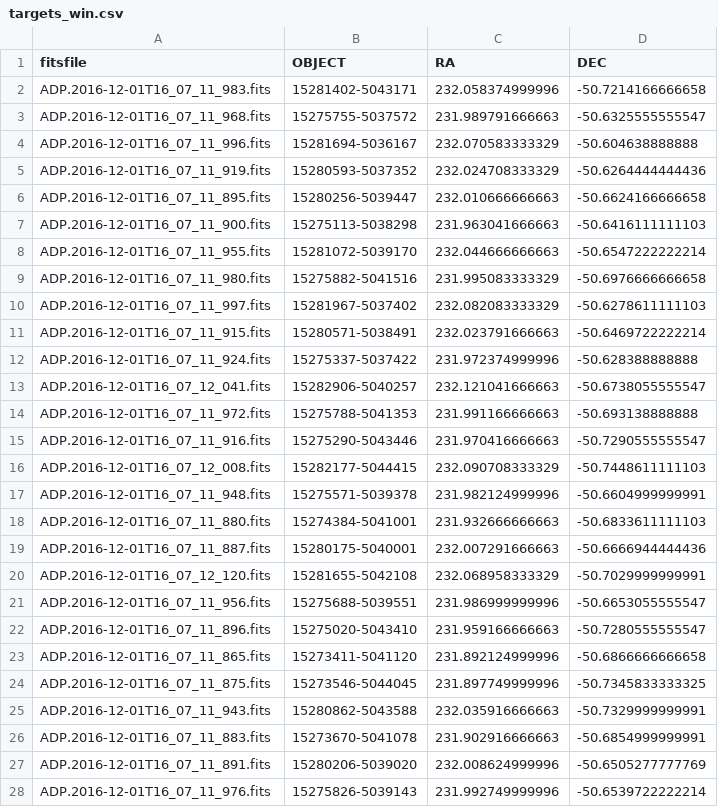
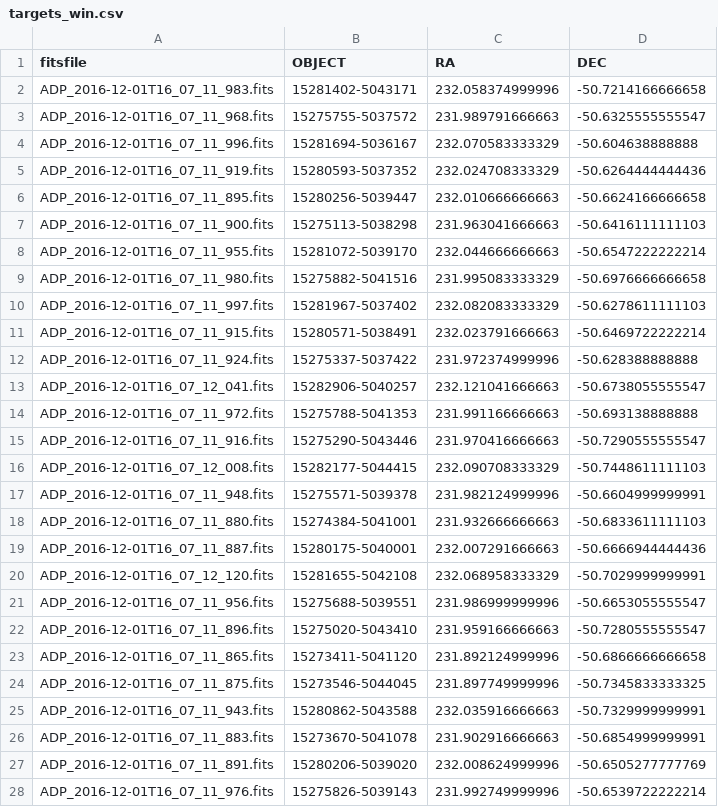
Before and after one commit to marcogullieuszik/astromundus2017_python, a CSV file: NOTEBOOKS/FINAL_PROJECT/targets_win.csv, drawn as a sheet; only a part is shown; the diff covers the shown part only.

Commit message:
fixed targets_win.csv in final_project

```diff
--- a/NOTEBOOKS/FINAL_PROJECT/targets_win.csv
+++ b/NOTEBOOKS/FINAL_PROJECT/targets_win.csv
@@ -1,28 +1,28 @@
 fitsfile,OBJECT,RA,DEC
-ADP.2016-12-01T16_07_11_983.fits,15281402-5043171,232.058374999996,-50.7214166666658
-ADP.2016-12-01T16_07_11_968.fits,15275755-5037572,231.989791666663,-50.6325555555547
-ADP.2016-12-01T16_07_11_996.fits,15281694-5036167,232.070583333329,-50.604638888888
-ADP.2016-12-01T16_07_11_919.fits,15280593-5037352,232.024708333329,-50.6264444444436
-ADP.2016-12-01T16_07_11_895.fits,15280256-5039447,232.010666666663,-50.6624166666658
-ADP.2016-12-01T16_07_11_900.fits,15275113-5038298,231.963041666663,-50.6416111111103
-ADP.2016-12-01T16_07_11_955.fits,15281072-5039170,232.044666666663,-50.6547222222214
-ADP.2016-12-01T16_07_11_980.fits,15275882-5041516,231.995083333329,-50.6976666666658
-ADP.2016-12-01T16_07_11_997.fits,15281967-5037402,232.082083333329,-50.6278611111103
-ADP.2016-12-01T16_07_11_915.fits,15280571-5038491,232.023791666663,-50.6469722222214
-ADP.2016-12-01T16_07_11_924.fits,15275337-5037422,231.972374999996,-50.628388888888
-ADP.2016-12-01T16_07_12_041.fits,15282906-5040257,232.121041666663,-50.6738055555547
-ADP.2016-12-01T16_07_11_972.fits,15275788-5041353,231.991166666663,-50.693138888888
-ADP.2016-12-01T16_07_11_916.fits,15275290-5043446,231.970416666663,-50.7290555555547
-ADP.2016-12-01T16_07_12_008.fits,15282177-5044415,232.090708333329,-50.7448611111103
-ADP.2016-12-01T16_07_11_948.fits,15275571-5039378,231.982124999996,-50.6604999999991
-ADP.2016-12-01T16_07_11_880.fits,15274384-5041001,231.932666666663,-50.6833611111103
-ADP.2016-12-01T16_07_11_887.fits,15280175-5040001,232.007291666663,-50.6666944444436
-ADP.2016-12-01T16_07_12_120.fits,15281655-5042108,232.068958333329,-50.7029999999991
-ADP.2016-12-01T16_07_11_956.fits,15275688-5039551,231.986999999996,-50.6653055555547
-ADP.2016-12-01T16_07_11_896.fits,15275020-5043410,231.959166666663,-50.7280555555547
-ADP.2016-12-01T16_07_11_865.fits,15273411-5041120,231.892124999996,-50.6866666666658
-ADP.2016-12-01T16_07_11_875.fits,15273546-5044045,231.897749999996,-50.7345833333325
-ADP.2016-12-01T16_07_11_943.fits,15280862-5043588,232.035916666663,-50.7329999999991
-ADP.2016-12-01T16_07_11_883.fits,15273670-5041078,231.902916666663,-50.6854999999991
-ADP.2016-12-01T16_07_11_891.fits,15280206-5039020,232.008624999996,-50.6505277777769
-ADP.2016-12-01T16_07_11_976.fits,15275826-5039143,231.992749999996,-50.6539722222214
+ADP_2016-12-01T16_07_11_983.fits,15281402-5043171,232.058374999996,-50.7214166666658
+ADP_2016-12-01T16_07_11_968.fits,15275755-5037572,231.989791666663,-50.6325555555547
+ADP_2016-12-01T16_07_11_996.fits,15281694-5036167,232.070583333329,-50.604638888888
+ADP_2016-12-01T16_07_11_919.fits,15280593-5037352,232.024708333329,-50.6264444444436
+ADP_2016-12-01T16_07_11_895.fits,15280256-5039447,232.010666666663,-50.6624166666658
+ADP_2016-12-01T16_07_11_900.fits,15275113-5038298,231.963041666663,-50.6416111111103
+ADP_2016-12-01T16_07_11_955.fits,15281072-5039170,232.044666666663,-50.6547222222214
+ADP_2016-12-01T16_07_11_980.fits,15275882-5041516,231.995083333329,-50.6976666666658
+ADP_2016-12-01T16_07_11_997.fits,15281967-5037402,232.082083333329,-50.6278611111103
+ADP_2016-12-01T16_07_11_915.fits,15280571-5038491,232.023791666663,-50.6469722222214
+ADP_2016-12-01T16_07_11_924.fits,15275337-5037422,231.972374999996,-50.628388888888
+ADP_2016-12-01T16_07_12_041.fits,15282906-5040257,232.121041666663,-50.6738055555547
+ADP_2016-12-01T16_07_11_972.fits,15275788-5041353,231.991166666663,-50.693138888888
+ADP_2016-12-01T16_07_11_916.fits,15275290-5043446,231.970416666663,-50.7290555555547
+ADP_2016-12-01T16_07_12_008.fits,15282177-5044415,232.090708333329,-50.7448611111103
+ADP_2016-12-01T16_07_11_948.fits,15275571-5039378,231.982124999996,-50.6604999999991
+ADP_2016-12-01T16_07_11_880.fits,15274384-5041001,231.932666666663,-50.6833611111103
+ADP_2016-12-01T16_07_11_887.fits,15280175-5040001,232.007291666663,-50.6666944444436
+ADP_2016-12-01T16_07_12_120.fits,15281655-5042108,232.068958333329,-50.7029999999991
+ADP_2016-12-01T16_07_11_956.fits,15275688-5039551,231.986999999996,-50.6653055555547
+ADP_2016-12-01T16_07_11_896.fits,15275020-5043410,231.959166666663,-50.7280555555547
+ADP_2016-12-01T16_07_11_865.fits,15273411-5041120,231.892124999996,-50.6866666666658
+ADP_2016-12-01T16_07_11_875.fits,15273546-5044045,231.897749999996,-50.7345833333325
+ADP_2016-12-01T16_07_11_943.fits,15280862-5043588,232.035916666663,-50.7329999999991
+ADP_2016-12-01T16_07_11_883.fits,15273670-5041078,231.902916666663,-50.6854999999991
+ADP_2016-12-01T16_07_11_891.fits,15280206-5039020,232.008624999996,-50.6505277777769
+ADP_2016-12-01T16_07_11_976.fits,15275826-5039143,231.992749999996,-50.6539722222214
```
Also changed, not shown: 44 edited cells elsewhere in this file.
